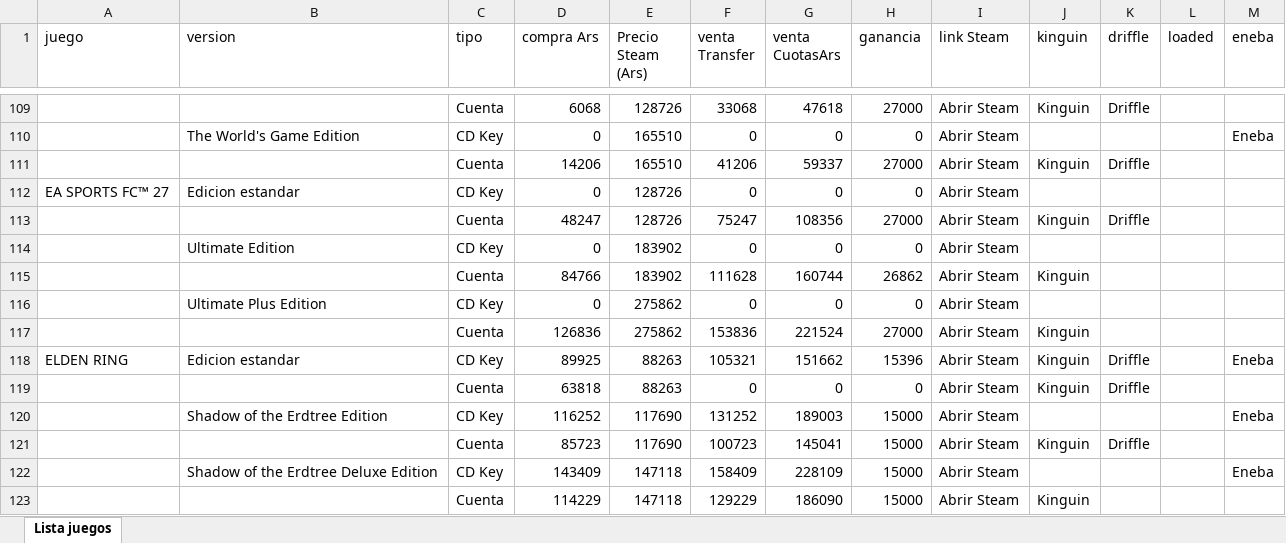
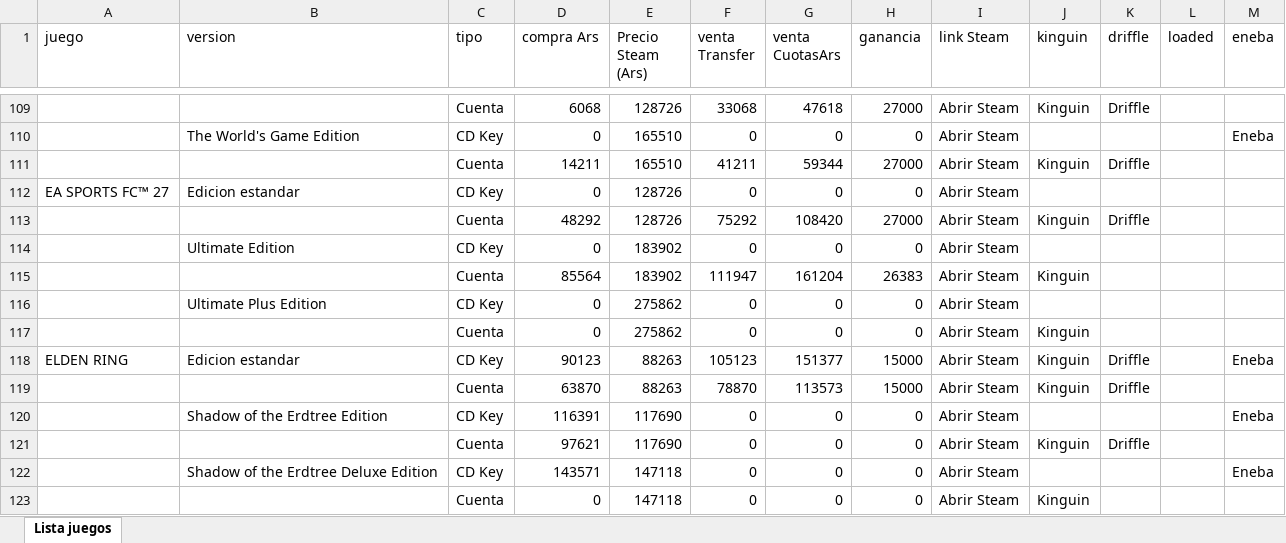
Before and after one commit to casajuegosdigitales/casajuegosdigitales.github.io, an Excel workbook: GAMES LIST - AUTO.xlsx, sheet Lista juegos, drawn as a sheet; only a part is shown, gaps mark what is left out; values as stored, in another font and other column widths than the file's, no borders; removed rows and columns are numbered as before the commit, all else as after; the diff covers the shown part only; the diff names each change by its address in the sheet, - before the commit and + after, or states it on an @@ line.

```diff
--- a/GAMES LIST - AUTO.xlsx (sheet Lista juegos)
+++ b/GAMES LIST - AUTO.xlsx (sheet Lista juegos)
-D111 (compra Ars): 14206
+D111 (compra Ars): 14211
-F111 (venta Transfer): 41206
+F111 (venta Transfer): 41211
-G111 (venta CuotasArs): 59337
+G111 (venta CuotasArs): 59344
-D113 (compra Ars): 48247
+D113 (compra Ars): 48292
-F113 (venta Transfer): 75247
+F113 (venta Transfer): 75292
-G113 (venta CuotasArs): 108356
+G113 (venta CuotasArs): 108420
-D115 (compra Ars): 84766
+D115 (compra Ars): 85564
-F115 (venta Transfer): 111628
+F115 (venta Transfer): 111947
-G115 (venta CuotasArs): 160744
+G115 (venta CuotasArs): 161204
-H115 (ganancia): 26862
+H115 (ganancia): 26383
-D117 (compra Ars): 126836
+D117 (compra Ars): 0
-F117 (venta Transfer): 153836
+F117 (venta Transfer): 0
-G117 (venta CuotasArs): 221524
+G117 (venta CuotasArs): 0
-H117 (ganancia): 27000
+H117 (ganancia): 0
-D118 (compra Ars): 89925
+D118 (compra Ars): 90123
-F118 (venta Transfer): 105321
+F118 (venta Transfer): 105123
-G118 (venta CuotasArs): 151662
+G118 (venta CuotasArs): 151377
-H118 (ganancia): 15396
+H118 (ganancia): 15000
+row 119:  |  | Cuenta | 63870 | 88263 | 78870 | 113573 | 15000 | Abrir Steam | Kinguin | Driffle
+row 120:  | Shadow of the Erdtree Edition | CD Key | 116391 | 117690 | 0 | 0 | 0 | Abrir Steam |  |  |  | Eneba
-D121 (compra Ars): 63818
+D121 (compra Ars): 97621
-E121 (Precio Steam (Ars)): 88263
+E121 (Precio Steam (Ars)): 117690
-row 120:  | Shadow of the Erdtree Edition | CD Key | 116252 | 117690 | 131252 | 189003 | 15000 | Abrir Steam |  |  |  | Eneba
-row 121:  |  | Cuenta | 85723 | 117690 | 100723 | 145041 | 15000 | Abrir Steam | Kinguin | Driffle
-D122 (compra Ars): 143409
+D122 (compra Ars): 143571
-F122 (venta Transfer): 158409
+F122 (venta Transfer): 0
-G122 (venta CuotasArs): 228109
+G122 (venta CuotasArs): 0
-H122:H123 (ganancia): 15000
+H122:H123 (ganancia): 0
-D123 (compra Ars): 114229
+D123 (compra Ars): 0
-F123 (venta Transfer): 129229
+F123 (venta Transfer): 0
-G123 (venta CuotasArs): 186090
+G123 (venta CuotasArs): 0
```
Also changed, not shown: 11 added rows, 11 removed rows, 3 moved rows and 793 edited cells elsewhere in this sheet, formulas that keep their value, guia-compras.xlsx, 6 other files.
